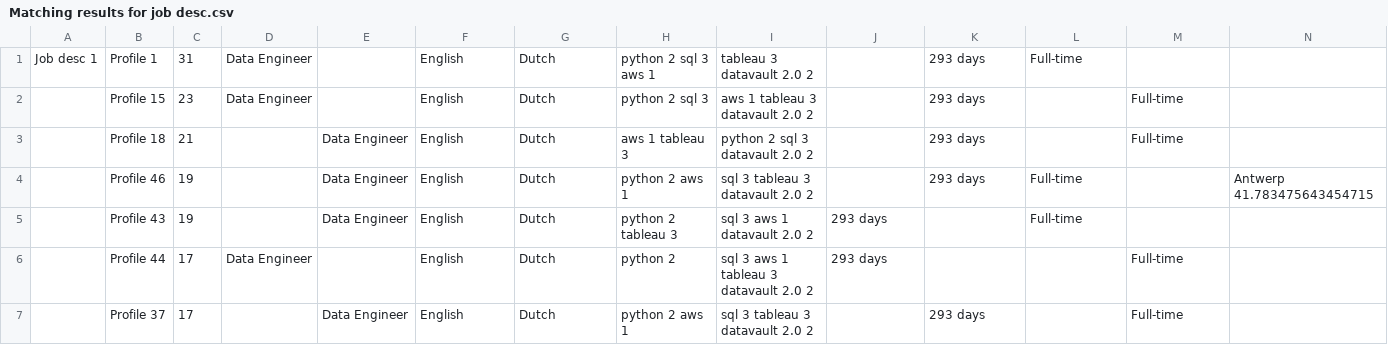
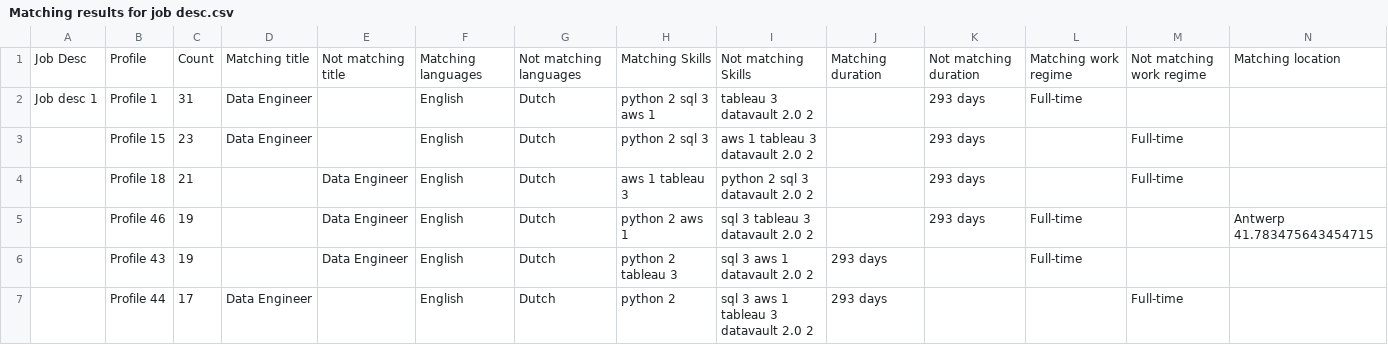
Before and after one commit to lmaidane/BeGreator, a CSV file: Matching results for job desc.csv, drawn as a sheet; only a part is shown; the shorter side is filled out with more unchanged rows; rows hold the shown columns only; the diff names each change by its address in the sheet, - before the commit and + after, or states it on an @@ line.

```diff
--- a/Matching results for job desc.csv
+++ b/Matching results for job desc.csv
+row 1: Job Desc | Profile | Count | Matching title | Not matching title | Matching languages | Not matching languages | Matching Skills | Not matching Skills | Matching duration | Not matching duration | Matching work regime | Not matching work regime | Matching location
```
Also changed, not shown: 1 other file.
